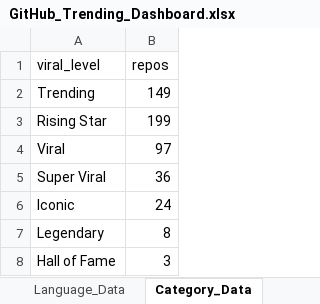
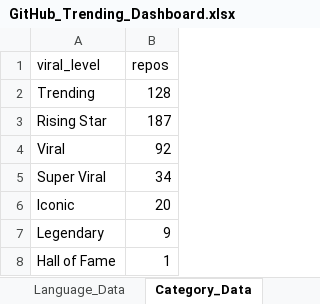
Before and after one commit to DishantBhere/GitHub-ETL-Engine-V2, an Excel workbook: GitHub_Trending_Dashboard.xlsx, sheet Category_Data, drawn as a sheet; values as stored, in another font and other column widths than the file's, no borders; table styles not drawn; the diff names each change by its address in the sheet, - before the commit and + after, or states it on an @@ line.

```diff
--- a/GitHub_Trending_Dashboard.xlsx (sheet Category_Data)
+++ b/GitHub_Trending_Dashboard.xlsx (sheet Category_Data)
-B2 (repos): 149
+B2 (repos): 128
-B3 (repos): 199
+B3 (repos): 187
-B4 (repos): 97
+B4 (repos): 92
-B5 (repos): 36
+B5 (repos): 34
-B6 (repos): 24
+B6 (repos): 20
-B7 (repos): 8
+B7 (repos): 9
-B8 (repos): 3
+B8 (repos): 1
```
Also changed, not shown: sheet Repo_Data, sheet Language_Data, sheet Velocity_Data, sheet Topic_Data, sheet Activity_Data, sheet Config, 7 other files.
